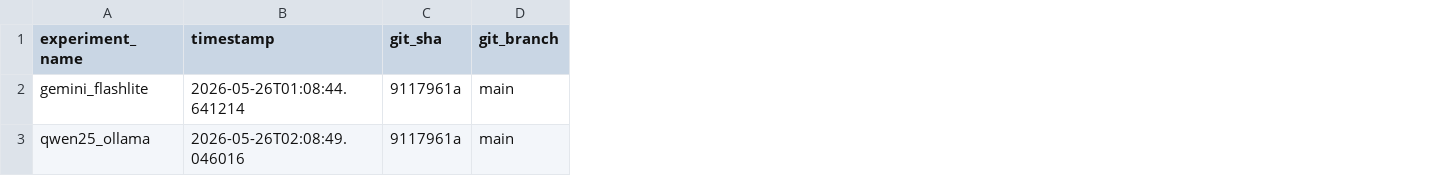
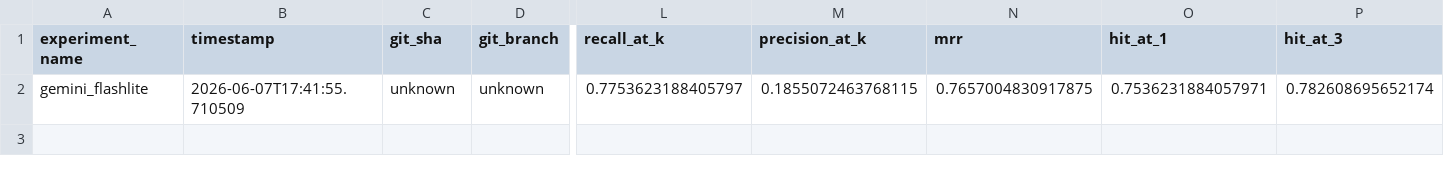
Before and after one commit to nhthai23-05/Innt, a CSV file: backend/experiments/results/exp2_llm.csv, drawn as a sheet; only a part is shown, gaps mark what is left out; removed rows and columns are numbered as before the commit, all else as after; rows hold the shown columns only; the diff covers the shown part only; the diff names each change by its address in the sheet, - before the commit and + after, or states it on an @@ line.

```diff
--- a/backend/experiments/results/exp2_llm.csv
+++ b/backend/experiments/results/exp2_llm.csv
+column L (recall_at_k), row 2: 0.7753623188405797
+column M (precision_at_k), row 2: 0.1855072463768115
+column N (mrr), row 2: 0.7657004830917875
+column O (hit_at_1), row 2: 0.7536231884057971
+column P (hit_at_3), row 2: 0.782608695652174
-B2 (timestamp): 2026-05-26T01:08:44.641214
+B2 (timestamp): 2026-06-07T17:41:55.710509
-C2 (git_sha): 9117961a
+C2 (git_sha): unknown
-D2 (git_branch): main
+D2 (git_branch): unknown
-row 3: qwen25_ollama | 2026-05-26T02:08:49.046016 | 9117961a | main
```
Also changed, not shown: 10 edited cells elsewhere in this file, backend/experiments/results/cumulative_gains.csv, backend/experiments/results/exp3_retrieval.csv, 25 other files.
